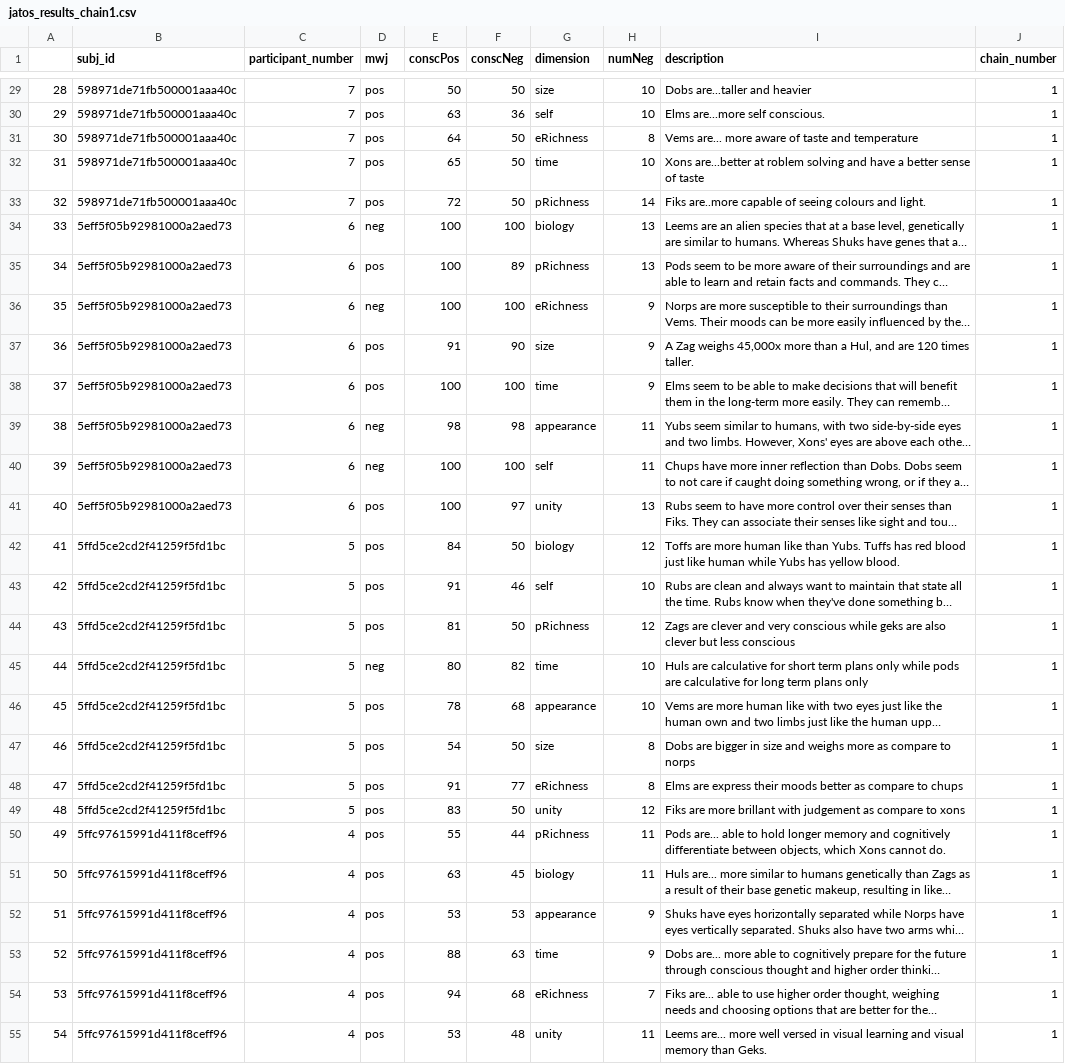
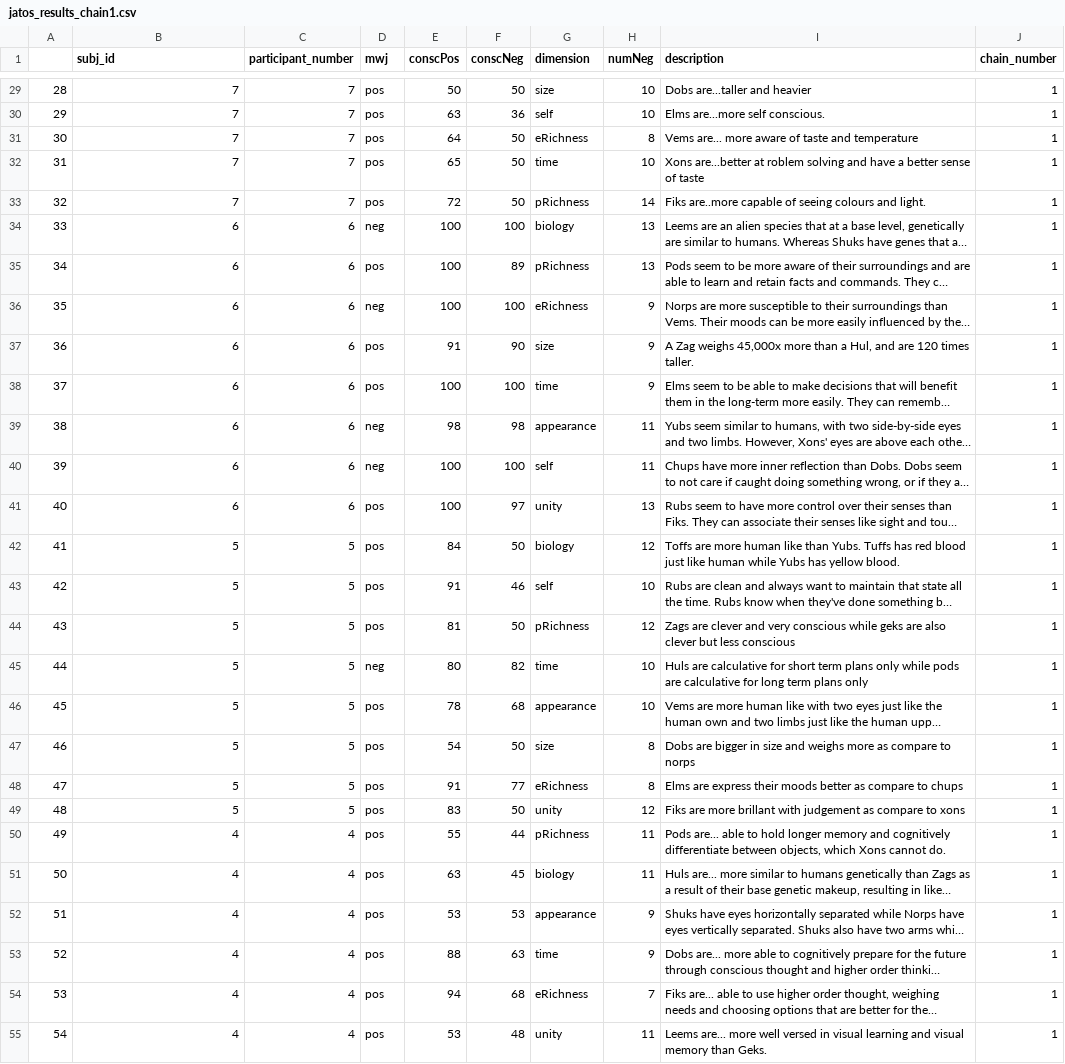
Before and after one commit to matanmazor/dimensions_of_moral_status, a CSV file: experiments/Exp1/data/jatos_results_chain1.csv, drawn as a sheet; only a part is shown, gaps mark what is left out; long unchanged cells end in …; the diff covers the shown part only; the diff names each change by its address in the sheet, - before the commit and + after, or states it on an @@ line.

```diff
--- a/experiments/Exp1/data/jatos_results_chain1.csv
+++ b/experiments/Exp1/data/jatos_results_chain1.csv
-B29:B33 (subj_id): 598971de71fb500001aaa40c
+B29:B33 (subj_id): 7
-B34:B41 (subj_id): 5eff5f05b92981000a2aed73
+B34:B41 (subj_id): 6
-B42:B49 (subj_id): 5ffd5ce2cd2f41259f5fd1bc
+B42:B49 (subj_id): 5
-B50:B55 (subj_id): 5ffc97615991d411f8ceff96
+B50:B55 (subj_id): 4
```
Also changed, not shown: 53 edited cells elsewhere in this file, 26 other files.
